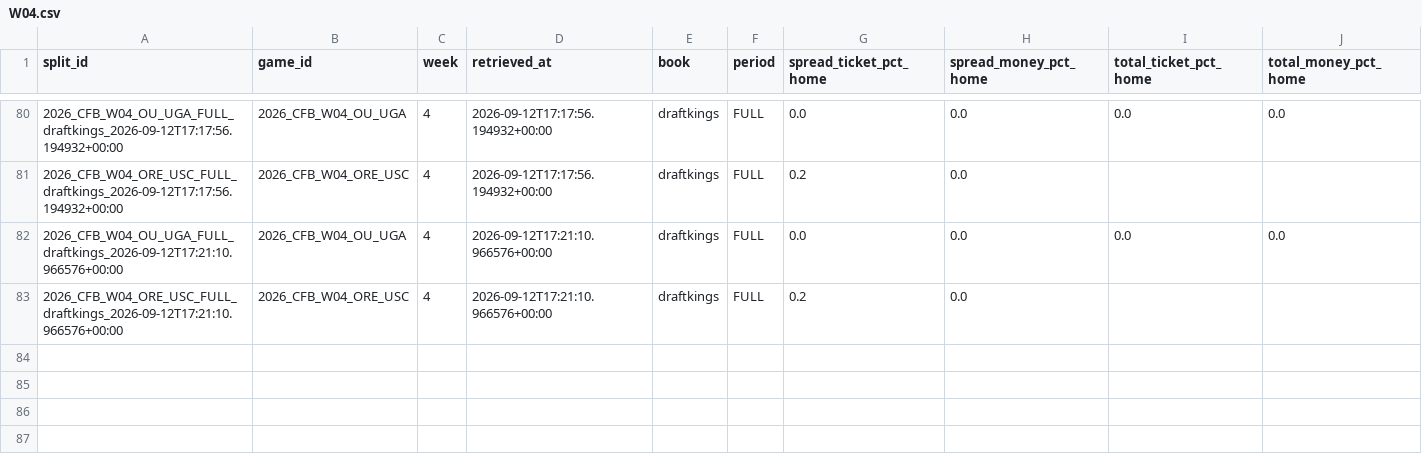
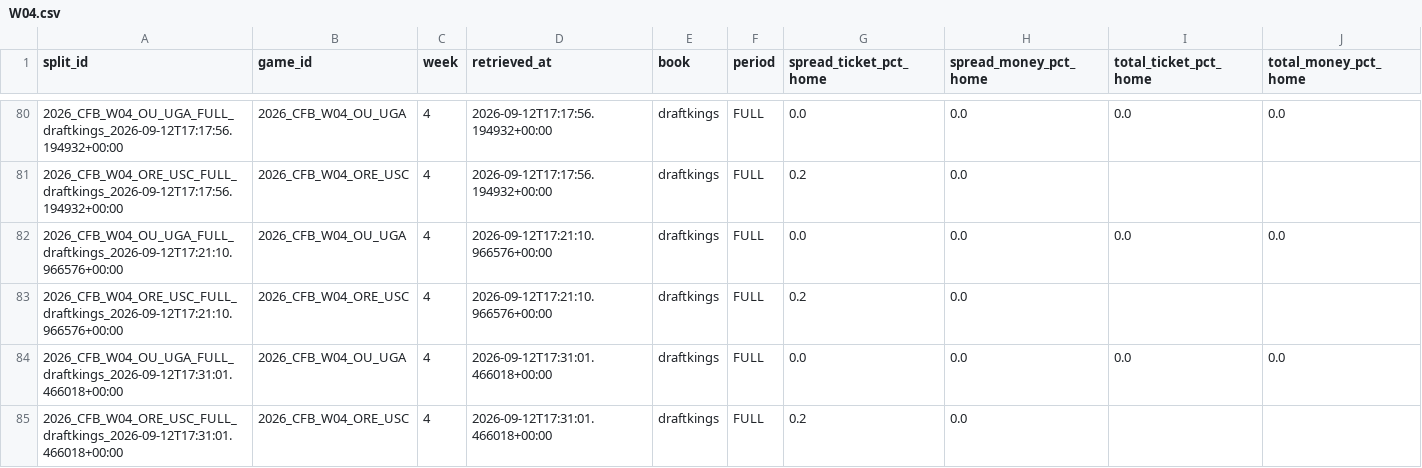
Before and after one commit to mapleleafs032/matchup-platform, a CSV file: data/tables/market/splits/CFB/2026/W04.csv, drawn as a sheet; only a part is shown, gaps mark what is left out; rows hold the shown columns only; the diff names each change by its address in the sheet, - before the commit and + after, or states it on an @@ line.

```diff
--- a/data/tables/market/splits/CFB/2026/W04.csv
+++ b/data/tables/market/splits/CFB/2026/W04.csv
+row 84: 2026_CFB_W04_OU_UGA_FULL_draftkings_2026-09-12T17:31:01.466018+00:00 | 2026_CFB_W04_OU_UGA | 4 | 2026-09-12T17:31:01.466018+00:00 | draftkings | FULL | 0.0 | 0.0 | 0.0 | 0.0
+row 85: 2026_CFB_W04_ORE_USC_FULL_draftkings_2026-09-12T17:31:01.466018+00:00 | 2026_CFB_W04_ORE_USC | 4 | 2026-09-12T17:31:01.466018+00:00 | draftkings | FULL | 0.2 | 0.0
```
Also changed, not shown: data/tables/market/splits/CFB/2026/W03.csv, data/tables/market/splits/CFB/2026/W11.csv, 16 other files.
